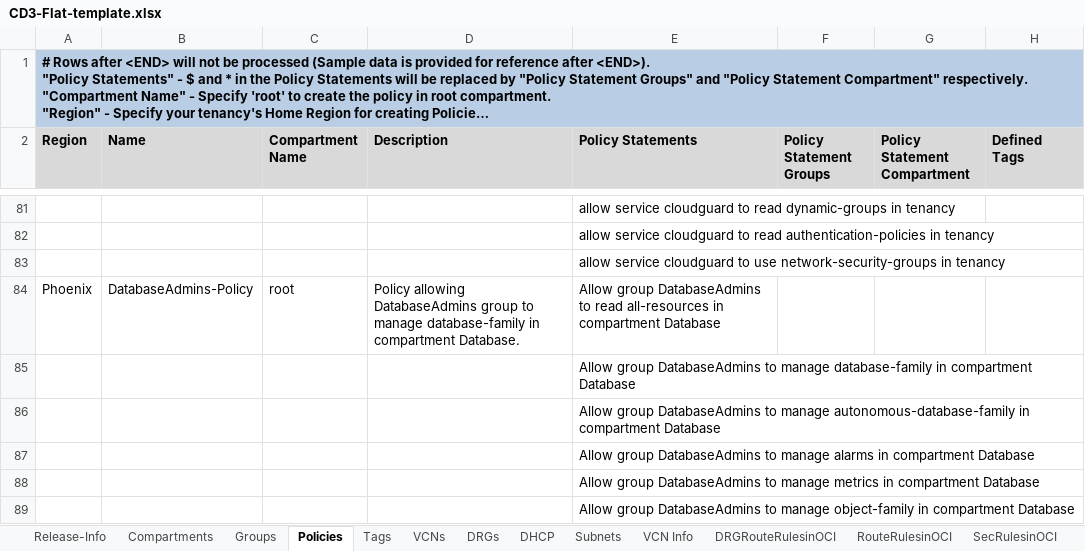
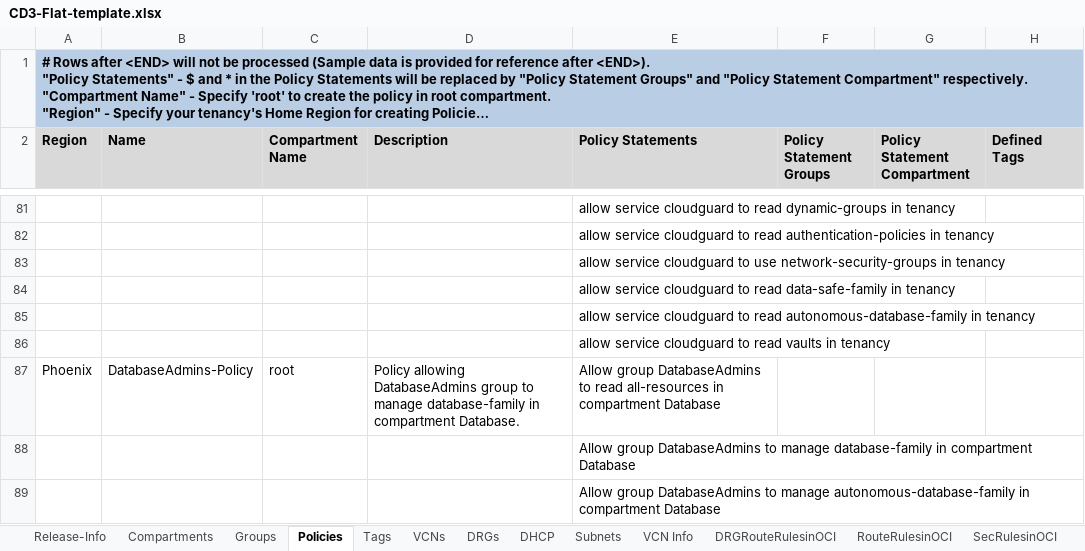
Before and after one commit to oracle-devrel/cd3-automation-toolkit, an Excel workbook: oci_tools/automation_toolkit/example/CD3-Flat-template.xlsx, sheet Policies, drawn as a sheet; only a part is shown, gaps mark what is left out; the shorter side is filled out with more unchanged rows; long unchanged cells end in …; values as stored, in another font and other column widths than the file's, no borders; the diff names each change by its address in the sheet, - before the commit and + after, or states it on an @@ line.

Commit message:
Excel Changes

```diff
--- a/oci_tools/automation_toolkit/example/CD3-Flat-template.xlsx (sheet Policies)
+++ b/oci_tools/automation_toolkit/example/CD3-Flat-template.xlsx (sheet Policies)
+row 84:  |  |  |  | allow service cloudguard to read data-safe-family in tenancy
+row 85:  |  |  |  | allow service cloudguard to read autonomous-database-family in tenancy
+row 86:  |  |  |  | allow service cloudguard to read vaults in tenancy
```
Also changed, not shown: sheet VCNs, oci_tools/automation_toolkit/example/CD3-DRGv2-template.xlsx, oci_tools/automation_toolkit/example/CD3-HubSpoke-template.xlsx, 1 other file.
